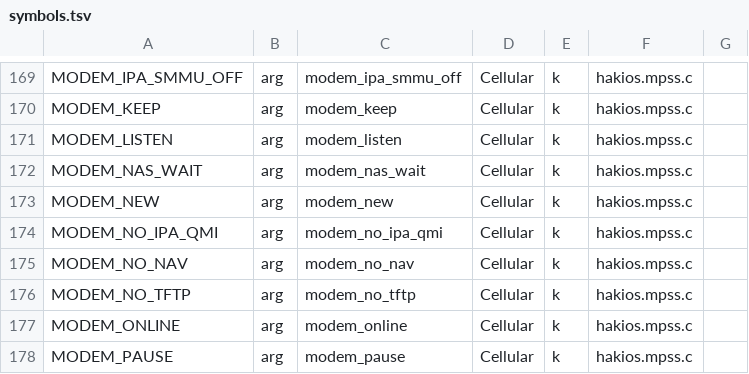
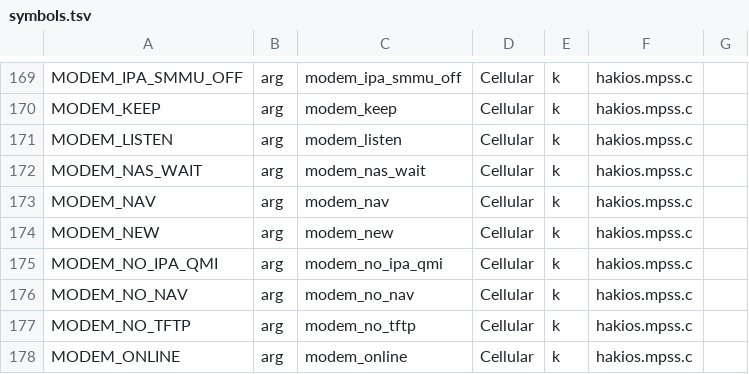
Before and after one commit to yavuzhanozyer/hakios-xnu-kernel, a TSV file: configs/symbols.tsv, drawn as a sheet; only a part is shown, gaps mark what is left out; the shorter side is filled out with more unchanged rows.

```diff
--- a/configs/symbols.tsv
+++ b/configs/symbols.tsv
@@ -172,2 +172,3 @@ MODEM_LISTEN	arg	modem_listen	Cellular	k	hakios.mpss.c
 MODEM_NAS_WAIT	arg	modem_nas_wait	Cellular	k	hakios.mpss.c	
+MODEM_NAV	arg	modem_nav	Cellular	k	hakios.mpss.c	
 MODEM_NEW	arg	modem_new	Cellular	k	hakios.mpss.c	
```
Also changed, not shown: 4 other files.
